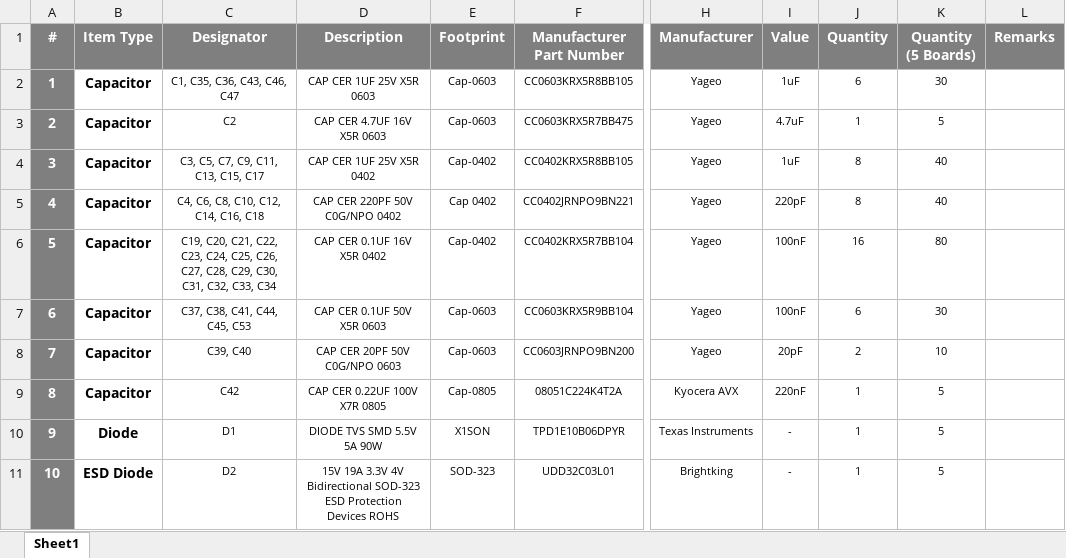
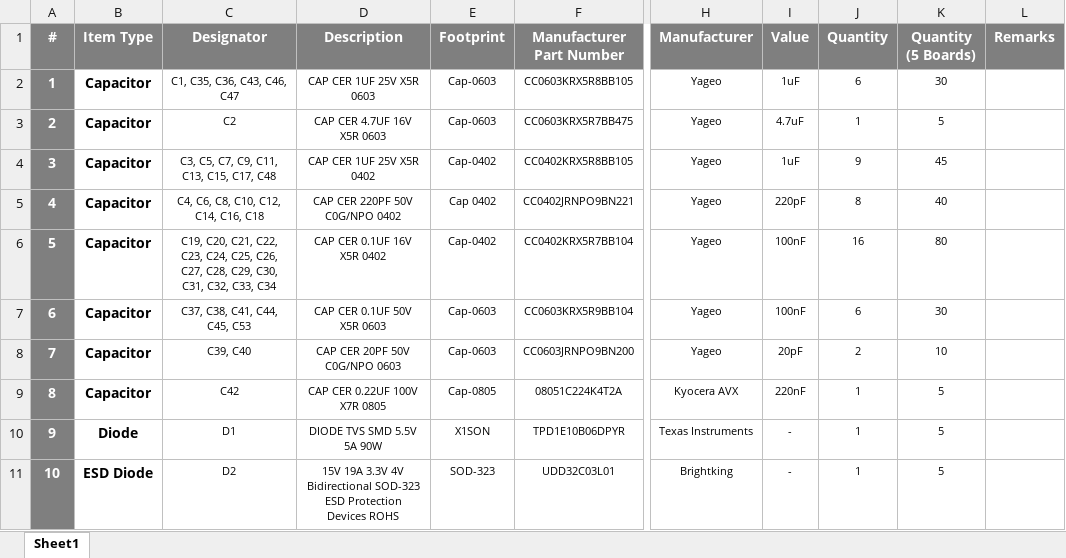
Before and after one commit to eSpark-Consulting-Group/melih-soundsensor, an Excel workbook: Design_Files_Reduced_Size/BOM/Client_BOM_Sound_Sensor_v3.2.xlsx, sheet Sheet1, drawn as a sheet; only a part is shown, gaps mark what is left out; values as stored, in another font and other column widths than the file's, no borders; the diff names each change by its address in the sheet, - before the commit and + after, or states it on an @@ line.

```diff
--- a/Design_Files_Reduced_Size/BOM/Client_BOM_Sound_Sensor_v3.2.xlsx (sheet Sheet1)
+++ b/Design_Files_Reduced_Size/BOM/Client_BOM_Sound_Sensor_v3.2.xlsx (sheet Sheet1)
-C4 (Designator): C3, C5, C7, C9, C11, C13, C15, C17
+C4 (Designator): C3, C5, C7, C9, C11, C13, C15, C17, C48
-J4 (Quantity): 8
+J4 (Quantity): 9
-K4 (Quantity (5 Boards)): 40
+K4 (Quantity (5 Boards)): 45
```
Also changed, not shown: 2 other files.
